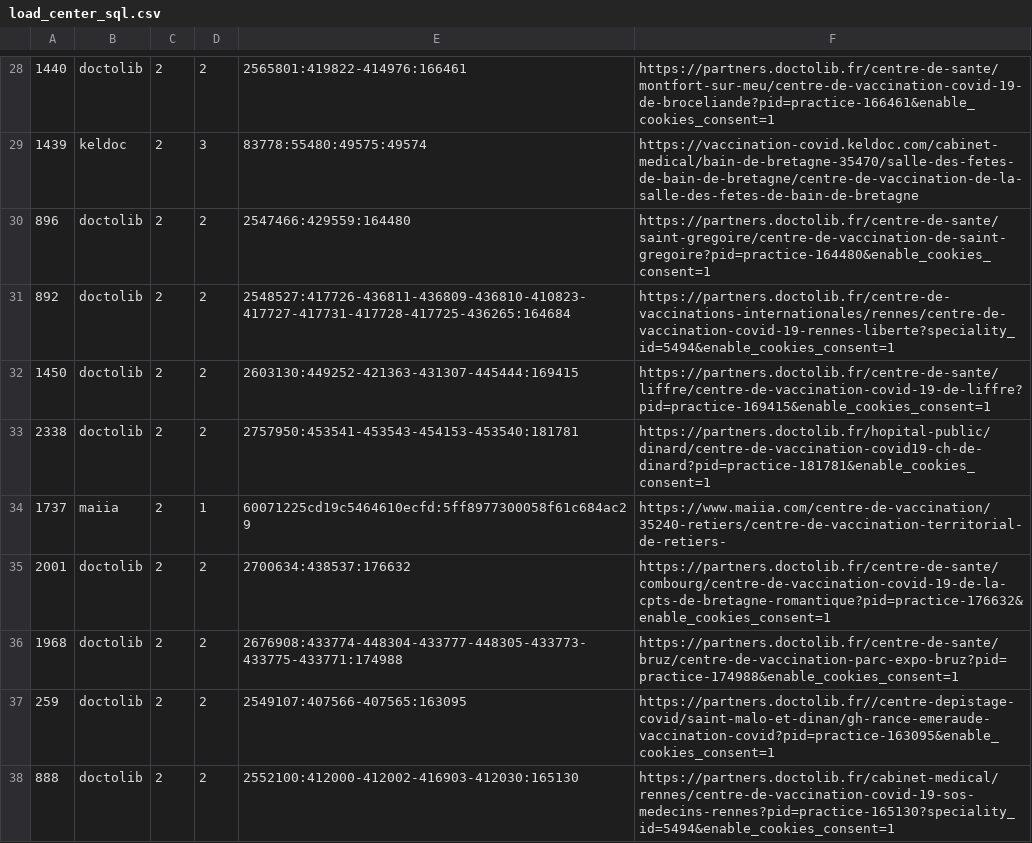
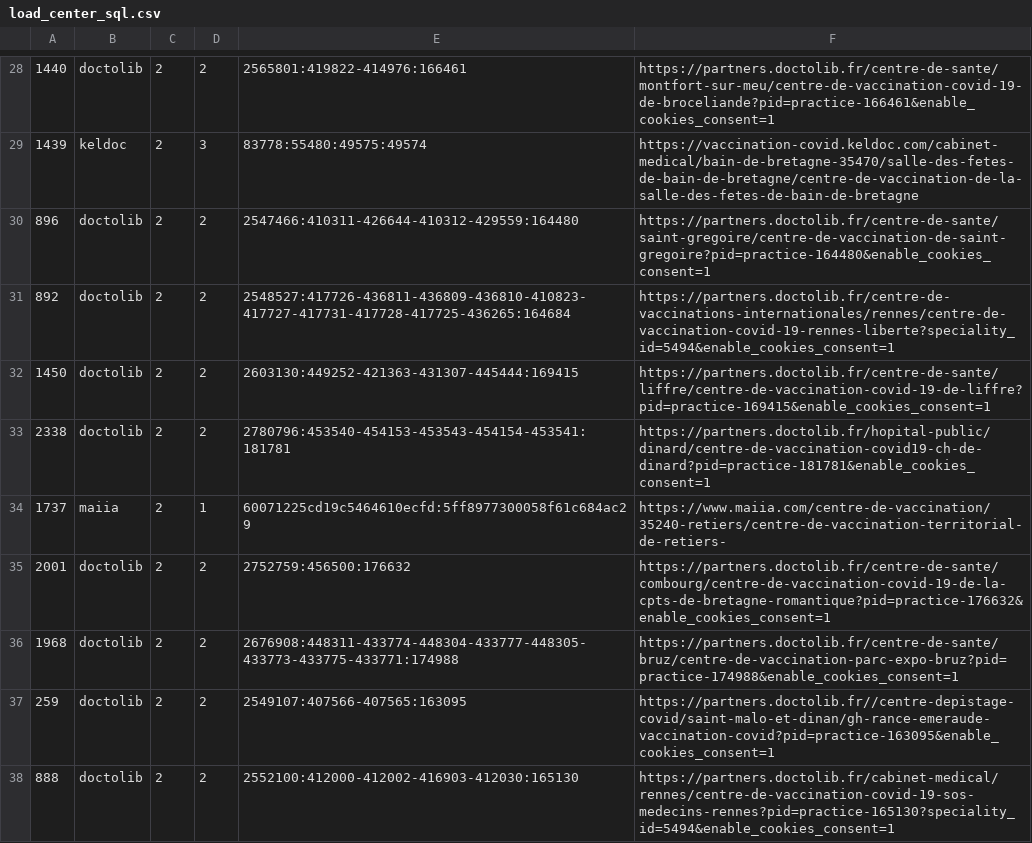
Before and after one commit to torr-penn/jeveuxmonvaccin, a CSV file: scripts/load_center_sql.csv, drawn as a sheet; only a part is shown, gaps mark what is left out.

```diff
--- a/scripts/load_center_sql.csv
+++ b/scripts/load_center_sql.csv
@@ -29,9 +29,9 @@
 1439;keldoc;2;3;83778:55480:49575:49574;https://vaccination-covid.keldoc.com/cabinet-medical/bain-de-bretagne-35470/salle-des-fetes-de-bain-de-bretagne/centre-de-vaccination-de-la-salle-des-fetes-de-bain-de-bretagne
-896;doctolib;2;2;2547466:429559:164480;https://partners.doctolib.fr/centre-de-sante/saint-gregoire/centre-de-vaccination-de-saint-gregoire?pid=practice-164480&enable_cookies_consent=1
+896;doctolib;2;2;2547466:410311-426644-410312-429559:164480;https://partners.doctolib.fr/centre-de-sante/saint-gregoire/centre-de-vaccination-de-saint-gregoire?pid=practice-164480&enable_cookies_consent=1
 892;doctolib;2;2;2548527:417726-436811-436809-436810-410823-417727-417731-417728-417725-436265:164684;https://partners.doctolib.fr/centre-de-vaccinations-internationales/rennes/centre-de-vaccination-covid-19-rennes-liberte?speciality_id=5494&enable_cookies_consent=1
 1450;doctolib;2;2;2603130:449252-421363-431307-445444:169415;https://partners.doctolib.fr/centre-de-sante/liffre/centre-de-vaccination-covid-19-de-liffre?pid=practice-169415&enable_cookies_consent=1
-2338;doctolib;2;2;2757950:453541-453543-454153-453540:181781;https://partners.doctolib.fr/hopital-public/dinard/centre-de-vaccination-covid19-ch-de-dinard?pid=practice-181781&enable_cookies_consent=1
+2338;doctolib;2;2;2780796:453540-454153-453543-454154-453541:181781;https://partners.doctolib.fr/hopital-public/dinard/centre-de-vaccination-covid19-ch-de-dinard?pid=practice-181781&enable_cookies_consent=1
 1737;maiia;2;1;60071225cd19c5464610ecfd:5ff8977300058f61c684ac29;https://www.maiia.com/centre-de-vaccination/35240-retiers/centre-de-vaccination-territorial-de-retiers-
-2001;doctolib;2;2;2700634:438537:176632;https://partners.doctolib.fr/centre-de-sante/combourg/centre-de-vaccination-covid-19-de-la-cpts-de-bretagne-romantique?pid=practice-176632&enable_cookies_consent=1
-1968;doctolib;2;2;2676908:433774-448304-433777-448305-433773-433775-433771:174988;https://partners.doctolib.fr/centre-de-sante/bruz/centre-de-vaccination-parc-expo-bruz?pid=practice-174988&enable_cookies_consent=1
+2001;doctolib;2;2;2752759:456500:176632;https://partners.doctolib.fr/centre-de-sante/combourg/centre-de-vaccination-covid-19-de-la-cpts-de-bretagne-romantique?pid=practice-176632&enable_cookies_consent=1
+1968;doctolib;2;2;2676908:448311-433774-448304-433777-448305-433773-433775-433771:174988;https://partners.doctolib.fr/centre-de-sante/bruz/centre-de-vaccination-parc-expo-bruz?pid=practice-174988&enable_cookies_consent=1
 259;doctolib;2;2;2549107:407566-407565:163095;https://partners.doctolib.fr//centre-depistage-covid/saint-malo-et-dinan/gh-rance-emeraude-vaccination-covid?pid=practice-163095&enable_cookies_consent=1
```
Also changed, not shown: scripts/c35.csv, scripts/c56.csv, 5 other files.
